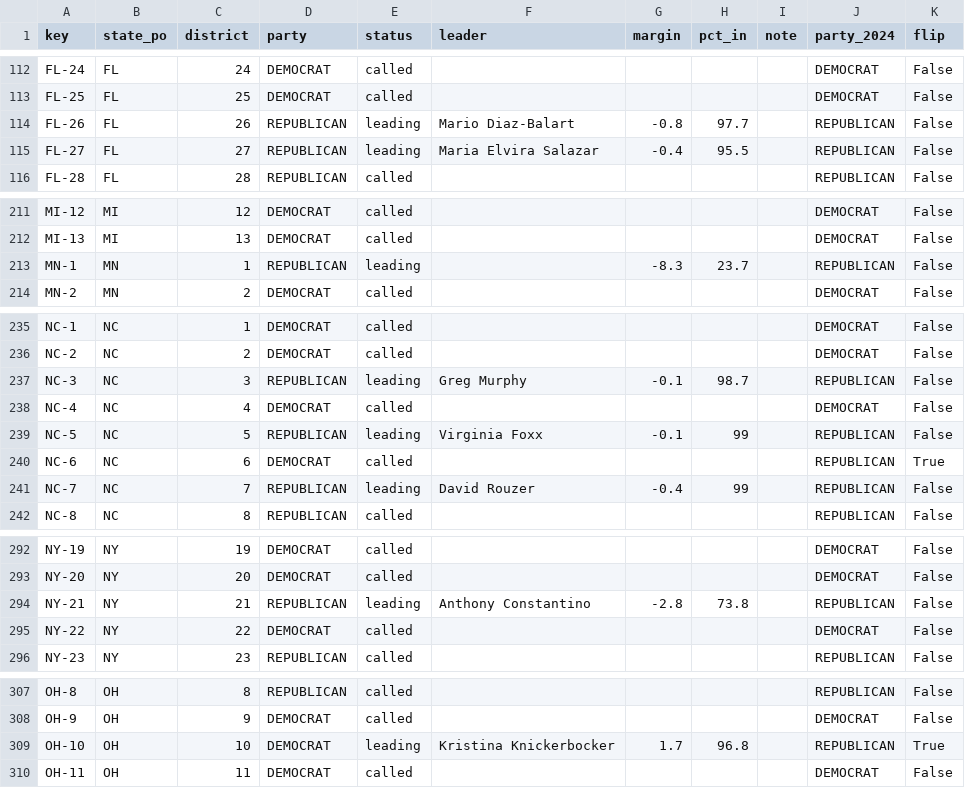
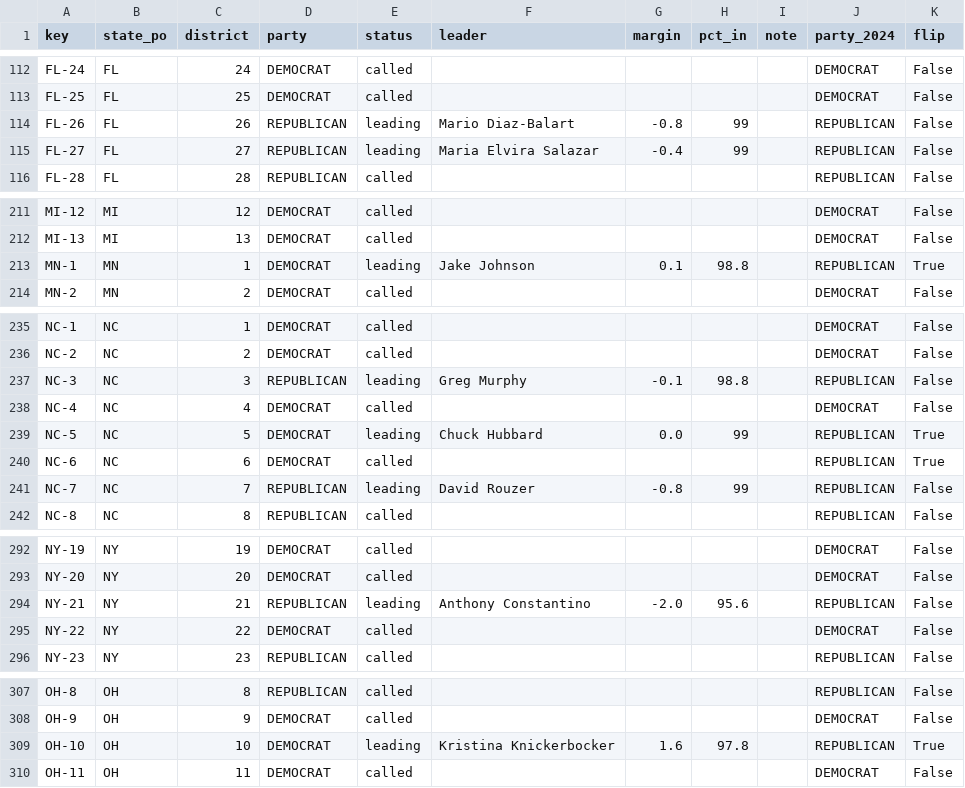
Before and after one commit to danbaer0413-cpu/bear-cave, a CSV file: data/house_seats.csv, drawn as a sheet; only a part is shown, gaps mark what is left out; the diff covers the shown part only.

```diff
--- a/data/house_seats.csv
+++ b/data/house_seats.csv
@@ -113,4 +113,4 @@ FL-24,FL,24,DEMOCRAT,called,,,,,DEMOCRAT,False
 FL-25,FL,25,DEMOCRAT,called,,,,,DEMOCRAT,False
-FL-26,FL,26,REPUBLICAN,leading,Mario Diaz-Balart,-0.8,97.7,,REPUBLICAN,False
-FL-27,FL,27,REPUBLICAN,leading,Maria Elvira Salazar,-0.4,95.5,,REPUBLICAN,False
+FL-26,FL,26,REPUBLICAN,leading,Mario Diaz-Balart,-0.8,99,,REPUBLICAN,False
+FL-27,FL,27,REPUBLICAN,leading,Maria Elvira Salazar,-0.4,99,,REPUBLICAN,False
 FL-28,FL,28,REPUBLICAN,called,,,,,REPUBLICAN,False
@@ -212,3 +212,3 @@ MI-12,MI,12,DEMOCRAT,called,,,,,DEMOCRAT,False
 MI-13,MI,13,DEMOCRAT,called,,,,,DEMOCRAT,False
-MN-1,MN,1,REPUBLICAN,leading,,-8.3,23.7,,REPUBLICAN,False
+MN-1,MN,1,DEMOCRAT,leading,Jake Johnson,0.1,98.8,,REPUBLICAN,True
 MN-2,MN,2,DEMOCRAT,called,,,,,DEMOCRAT,False
@@ -236,7 +236,7 @@ NC-1,NC,1,DEMOCRAT,called,,,,,DEMOCRAT,False
 NC-2,NC,2,DEMOCRAT,called,,,,,DEMOCRAT,False
-NC-3,NC,3,REPUBLICAN,leading,Greg Murphy,-0.1,98.7,,REPUBLICAN,False
+NC-3,NC,3,REPUBLICAN,leading,Greg Murphy,-0.1,98.8,,REPUBLICAN,False
 NC-4,NC,4,DEMOCRAT,called,,,,,DEMOCRAT,False
-NC-5,NC,5,REPUBLICAN,leading,Virginia Foxx,-0.1,99,,REPUBLICAN,False
+NC-5,NC,5,DEMOCRAT,leading,Chuck Hubbard,0.0,99,,REPUBLICAN,True
 NC-6,NC,6,DEMOCRAT,called,,,,,REPUBLICAN,True
-NC-7,NC,7,REPUBLICAN,leading,David Rouzer,-0.4,99,,REPUBLICAN,False
+NC-7,NC,7,REPUBLICAN,leading,David Rouzer,-0.8,99,,REPUBLICAN,False
 NC-8,NC,8,REPUBLICAN,called,,,,,REPUBLICAN,False
@@ -293,3 +293,3 @@ NY-19,NY,19,DEMOCRAT,called,,,,,DEMOCRAT,False
 NY-20,NY,20,DEMOCRAT,called,,,,,DEMOCRAT,False
-NY-21,NY,21,REPUBLICAN,leading,Anthony Constantino,-2.8,73.8,,REPUBLICAN,False
+NY-21,NY,21,REPUBLICAN,leading,Anthony Constantino,-2.0,95.6,,REPUBLICAN,False
 NY-22,NY,22,DEMOCRAT,called,,,,,DEMOCRAT,False
@@ -308,3 +308,3 @@ OH-8,OH,8,REPUBLICAN,called,,,,,REPUBLICAN,False
 OH-9,OH,9,DEMOCRAT,called,,,,,DEMOCRAT,False
-OH-10,OH,10,DEMOCRAT,leading,Kristina Knickerbocker,1.7,96.8,,REPUBLICAN,True
+OH-10,OH,10,DEMOCRAT,leading,Kristina Knickerbocker,1.6,97.8,,REPUBLICAN,True
 OH-11,OH,11,DEMOCRAT,called,,,,,DEMOCRAT,False
```
Also changed, not shown: 1 edited cell elsewhere in this file, 1 other file.
